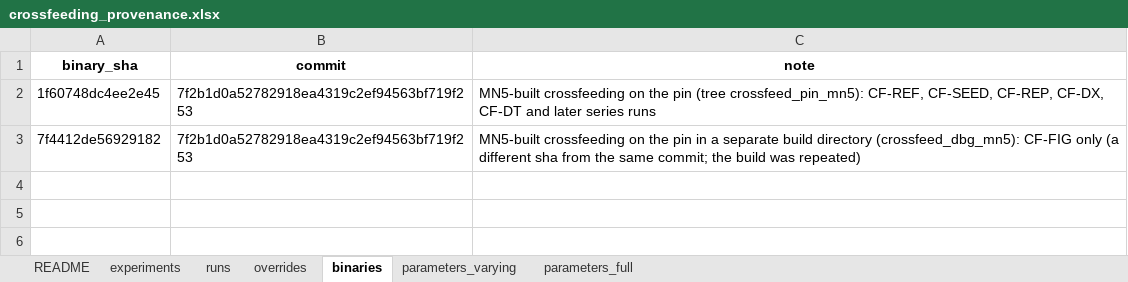
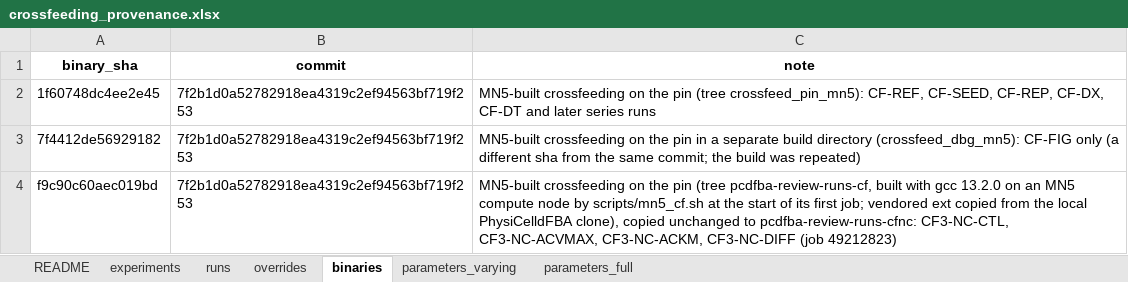
Before and after one commit to PhysiCelldFBA/pcdfba-release-runs, an Excel workbook: provenance/crossfeeding_provenance.xlsx, sheet binaries, drawn as a sheet; values as stored, in another font and other column widths than the file's, no borders; the diff names each change by its address in the sheet, - before the commit and + after, or states it on an @@ line.

```diff
--- a/provenance/crossfeeding_provenance.xlsx (sheet binaries)
+++ b/provenance/crossfeeding_provenance.xlsx (sheet binaries)
+row 4: f9c90c60aec019bd | 7f2b1d0a52782918ea4319c2ef94563bf719f253 | MN5-built crossfeeding on the pin (tree pcdfba-review-runs-cf, built with gcc 13.2.0 on an MN5 compute node by scripts/mn5_cf.sh at the start of its first job; vendored ext copied from the local PhysiCelldFBA clone), copied unchanged to pcdfba-review-runs-cfnc: CF3-NC-CTL, CF3-NC-ACVMAX, CF3-NC-ACKM, CF3-NC-DIFF (job 49212823)
```
Also changed, not shown: sheet overrides, sheet parameters_varying, sheet runs, sheet experiments, sheet parameters_full, sheet README, 9 other files.
